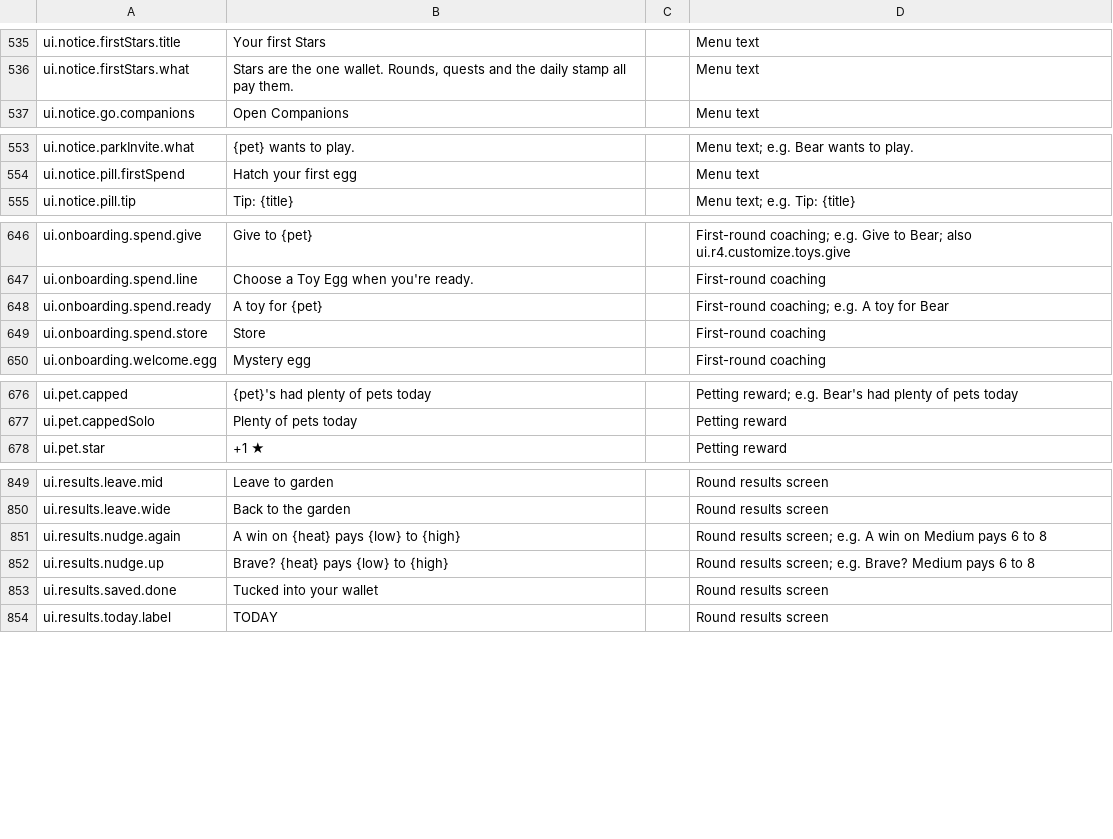
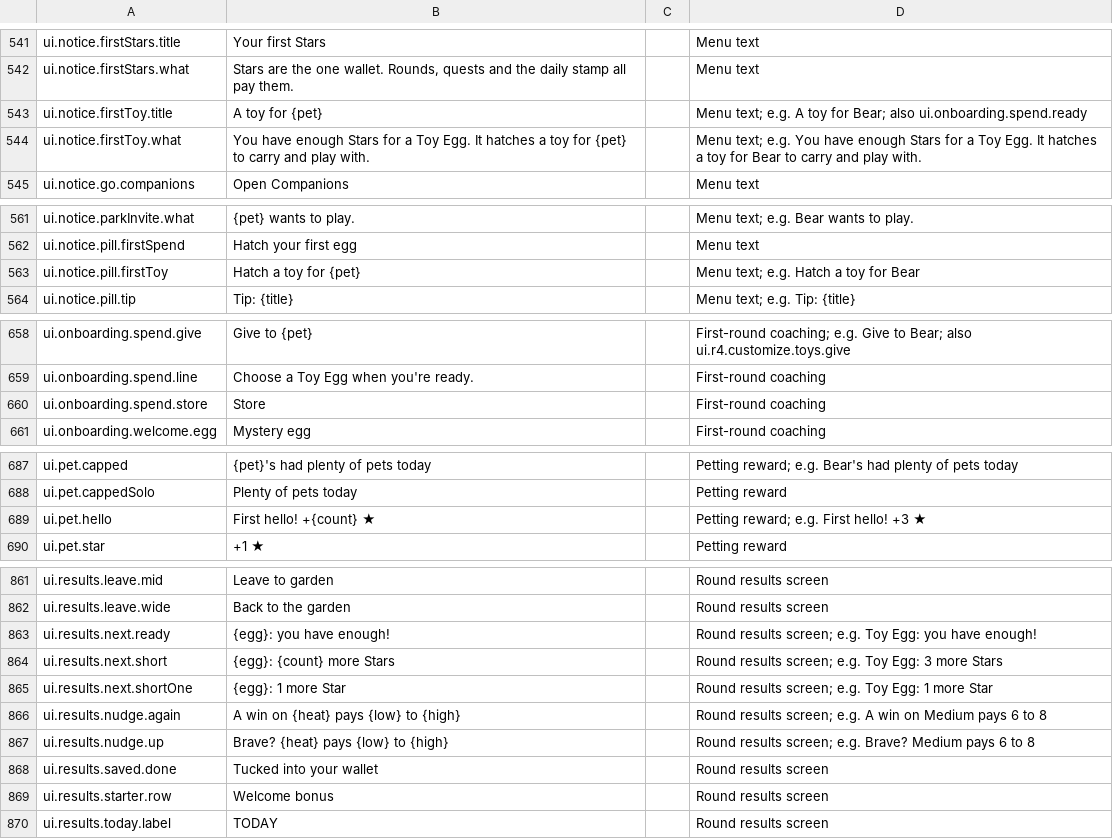
Before and after one commit to spoisseroux/egg-drop, a CSV file: assets/localization/egg-drop-strings.csv, drawn as a sheet; only a part is shown, gaps mark what is left out; the diff covers the shown part only.

```diff
--- a/assets/localization/egg-drop-strings.csv
+++ b/assets/localization/egg-drop-strings.csv
@@ -537,2 +543,4 @@ ui.notice.firstStars.title,Your first Stars,,Menu text
 ui.notice.firstStars.what,"Stars are the one wallet. Rounds, quests and the daily stamp all pay them.",,Menu text
+ui.notice.firstToy.title,A toy for {pet},,Menu text; e.g. A toy for Bear; also ui.onboarding.spend.ready
+ui.notice.firstToy.what,You have enough Stars for a Toy Egg. It hatches a toy for {pet} to carry and play with.,,Menu text; e.g. You have enough Stars for a Toy Egg. It hatches a toy for Bear to carry and play with.
 ui.notice.go.companions,Open Companions,,Menu text
@@ -555,2 +563,3 @@ ui.notice.parkInvite.what,{pet} wants to play.,,Menu text; e.g. Bear wants to pl
 ui.notice.pill.firstSpend,Hatch your first egg,,Menu text
+ui.notice.pill.firstToy,Hatch a toy for {pet},,Menu text; e.g. Hatch a toy for Bear
 ui.notice.pill.tip,Tip: {title},,Menu text; e.g. Tip: {title}
@@ -648,3 +660,2 @@ ui.onboarding.spend.give,Give to {pet},,First-round coaching; e.g. Give to Bear;
 ui.onboarding.spend.line,Choose a Toy Egg when you're ready.,,First-round coaching
-ui.onboarding.spend.ready,A toy for {pet},,First-round coaching; e.g. A toy for Bear
 ui.onboarding.spend.store,Store,,First-round coaching
@@ -678,2 +689,3 @@ ui.pet.capped,{pet}'s had plenty of pets today,,Petting reward; e.g. Bear's had
 ui.pet.cappedSolo,Plenty of pets today,,Petting reward
+ui.pet.hello,First hello! +{count} ★,,Petting reward; e.g. First hello! +3 ★
 ui.pet.star,+1 ★,,Petting reward
@@ -851,2 +863,5 @@ ui.results.leave.mid,Leave to garden,,Round results screen
 ui.results.leave.wide,Back to the garden,,Round results screen
+ui.results.next.ready,{egg}: you have enough!,,Round results screen; e.g. Toy Egg: you have enough!
+ui.results.next.short,{egg}: {count} more Stars,,Round results screen; e.g. Toy Egg: 3 more Stars
+ui.results.next.shortOne,{egg}: 1 more Star,,Round results screen; e.g. Toy Egg: 1 more Star
 ui.results.nudge.again,A win on {heat} pays {low} to {high},,Round results screen; e.g. A win on Medium pays 6 to 8
@@ -854,2 +869,3 @@ ui.results.nudge.up,Brave? {heat} pays {low} to {high},,Round results screen; e.
 ui.results.saved.done,Tucked into your wallet,,Round results screen
+ui.results.starter.row,Welcome bonus,,Round results screen
 ui.results.today.label,TODAY,,Round results screen
```
Also changed, not shown: 19 added rows, 1 removed row and 4 edited cells elsewhere in this file, artifacts/localization/hardcoded-strings.csv, 7 other files.
